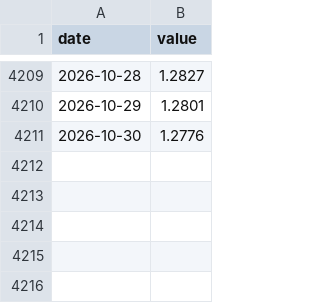
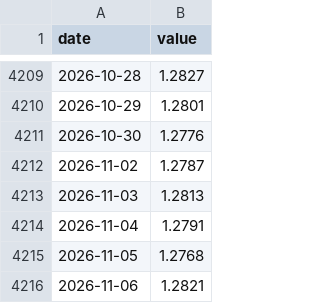
Before and after one commit to vrraiv/fx-hedgehog, a CSV file: data/cache/fred/DEXSIUS.csv, drawn as a sheet; only a part is shown, gaps mark what is left out; the diff names each change by its address in the sheet, - before the commit and + after, or states it on an @@ line.

```diff
--- a/data/cache/fred/DEXSIUS.csv
+++ b/data/cache/fred/DEXSIUS.csv
+row 4212: 2026-11-02 | 1.2787
+row 4213: 2026-11-03 | 1.2813
+row 4214: 2026-11-04 | 1.2791
+row 4215: 2026-11-05 | 1.2768
+row 4216: 2026-11-06 | 1.2821
```
Also changed, not shown: data/cache/fred/DEXCAUS.csv, data/cache/fred/DEXMXUS.csv, 45 other files.
